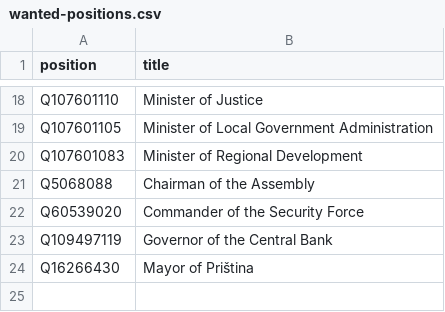
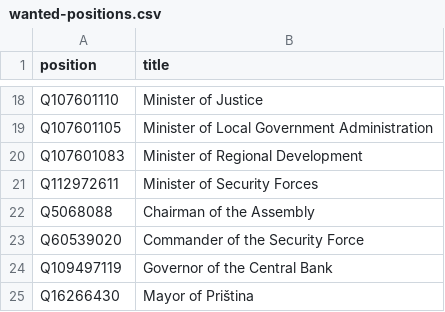
Before and after one commit to every-politician-scrapers/kosovo-cabinet, a CSV file: wikidata/wanted-positions.csv, drawn as a sheet; only a part is shown, gaps mark what is left out.

Commit message:
add Minister of Security Forces

```diff
--- a/wikidata/wanted-positions.csv
+++ b/wikidata/wanted-positions.csv
@@ -20,2 +20,3 @@ Q107601105,Minister of Local Government Administration
 Q107601083,Minister of Regional Development
+Q112972611,Minister of Security Forces
 Q5068088,Chairman of the Assembly
```
